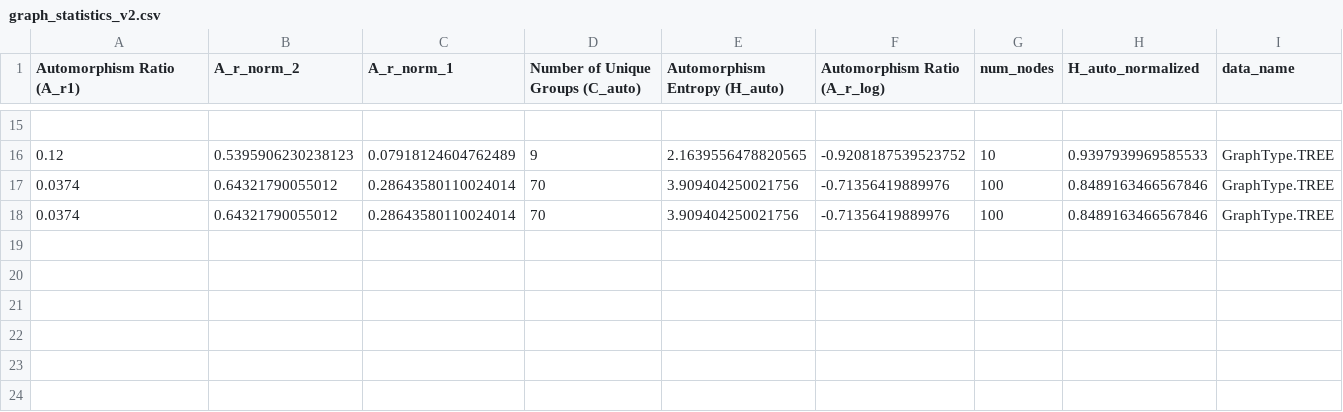
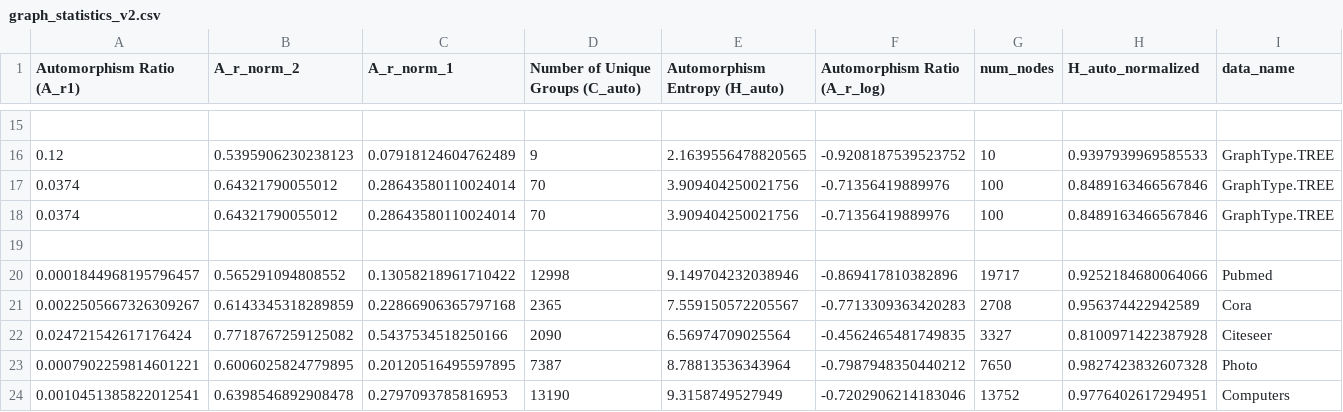
Before and after one commit to ChenS676/Universal-MP, a CSV file: syn_graph/tab1/graph_statistics_v2.csv, drawn as a sheet; only a part is shown, gaps mark what is left out; the diff names each change by its address in the sheet, - before the commit and + after, or states it on an @@ line.

Commit message:
add synthetic graph experiment

```diff
--- a/syn_graph/tab1/graph_statistics_v2.csv
+++ b/syn_graph/tab1/graph_statistics_v2.csv
+row 19: (empty)
+row 20: 0.0001844968195796457 | 0.565291094808552 | 0.13058218961710422 | 12998 | 9.149704232038946 | -0.869417810382896 | 19717 | 0.9252184680064066 | Pubmed
+row 21: 0.0022505667326309267 | 0.6143345318289859 | 0.22866906365797168 | 2365 | 7.559150572205567 | -0.7713309363420283 | 2708 | 0.956374422942589 | Cora
+row 22: 0.024721542617176424 | 0.7718767259125082 | 0.5437534518250166 | 2090 | 6.56974709025564 | -0.4562465481749835 | 3327 | 0.8100971422387928 | Citeseer
+row 23: 0.0007902259814601221 | 0.6006025824779895 | 0.20120516495597895 | 7387 | 8.78813536343964 | -0.7987948350440212 | 7650 | 0.9827423832607328 | Photo
+row 24: 0.0010451385822012541 | 0.6398546892908478 | 0.2797093785816953 | 13190 | 9.3158749527949 | -0.7202906214183046 | 13752 | 0.9776402617294951 | Computers
```
Also changed, not shown: 3 other files.
